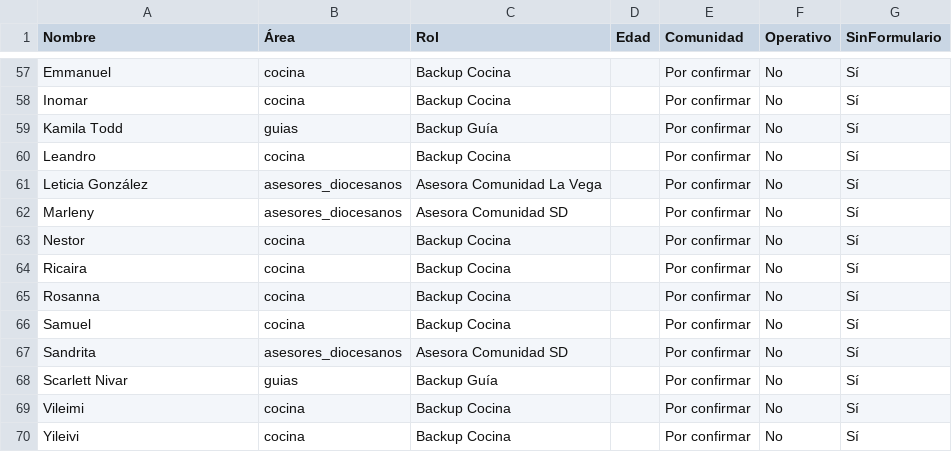
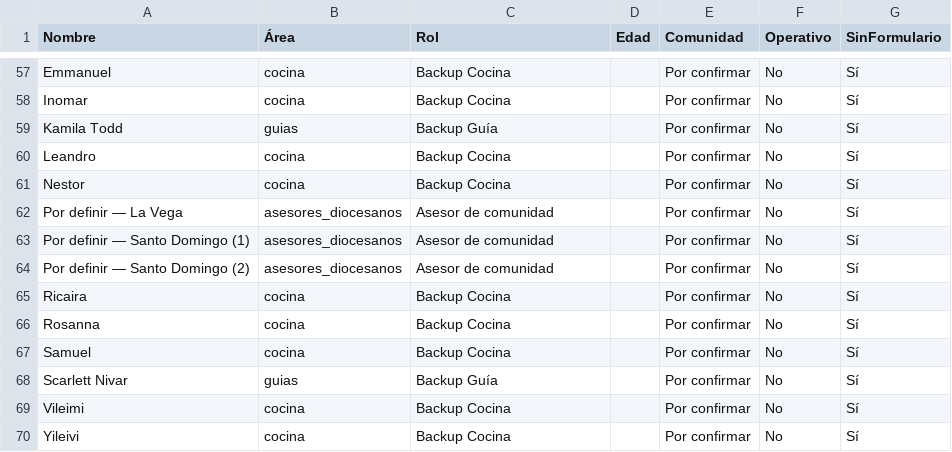
Before and after one commit to jmdelacruzmendez/ETC88, a CSV file: web/equipo.csv, drawn as a sheet; only a part is shown, gaps mark what is left out; removed rows and columns are numbered as before the commit, all else as after; the diff names each change by its address in the sheet, - before the commit and + after, or states it on an @@ line.

```diff
--- a/web/equipo.csv
+++ b/web/equipo.csv
-row 61: Leticia González | asesores_diocesanos | Asesora Comunidad La Vega |  | Por confirmar | No | Sí
-row 62: Marleny | asesores_diocesanos | Asesora Comunidad SD |  | Por confirmar | No | Sí
+row 62: Por definir — La Vega | asesores_diocesanos | Asesor de comunidad |  | Por confirmar | No | Sí
+row 63: Por definir — Santo Domingo (1) | asesores_diocesanos | Asesor de comunidad |  | Por confirmar | No | Sí
+row 64: Por definir — Santo Domingo (2) | asesores_diocesanos | Asesor de comunidad |  | Por confirmar | No | Sí
-row 67: Sandrita | asesores_diocesanos | Asesora Comunidad SD |  | Por confirmar | No | Sí
```
Also changed, not shown: entrega_diseno/EQUIPO_CLAUDE_DESIGN.csv, 18 other files.
